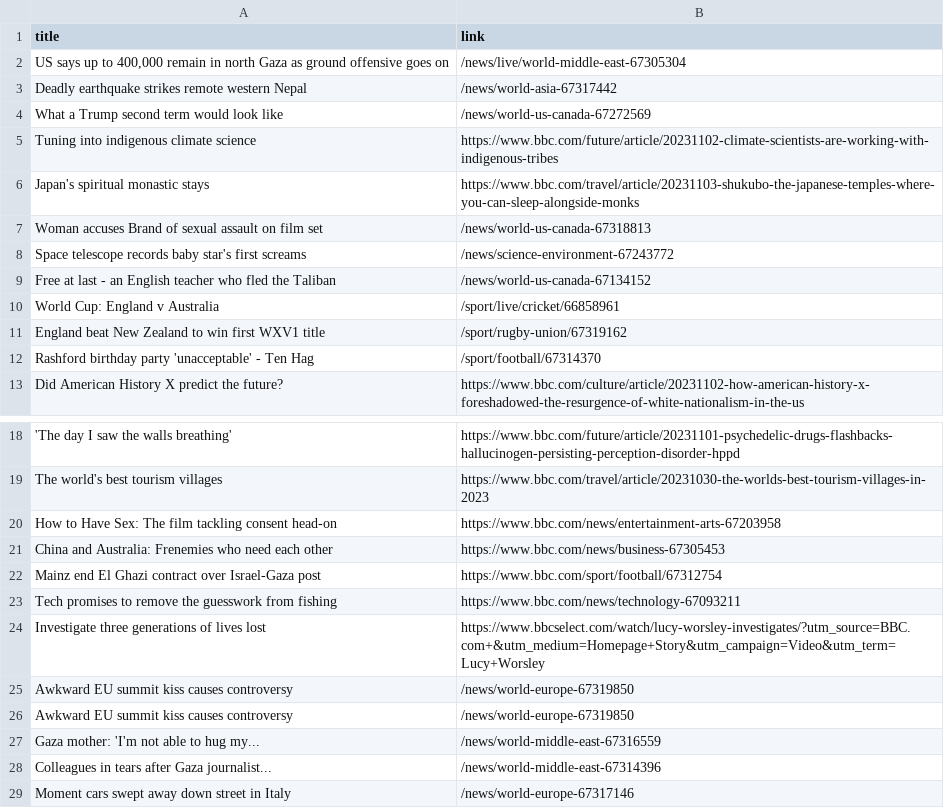
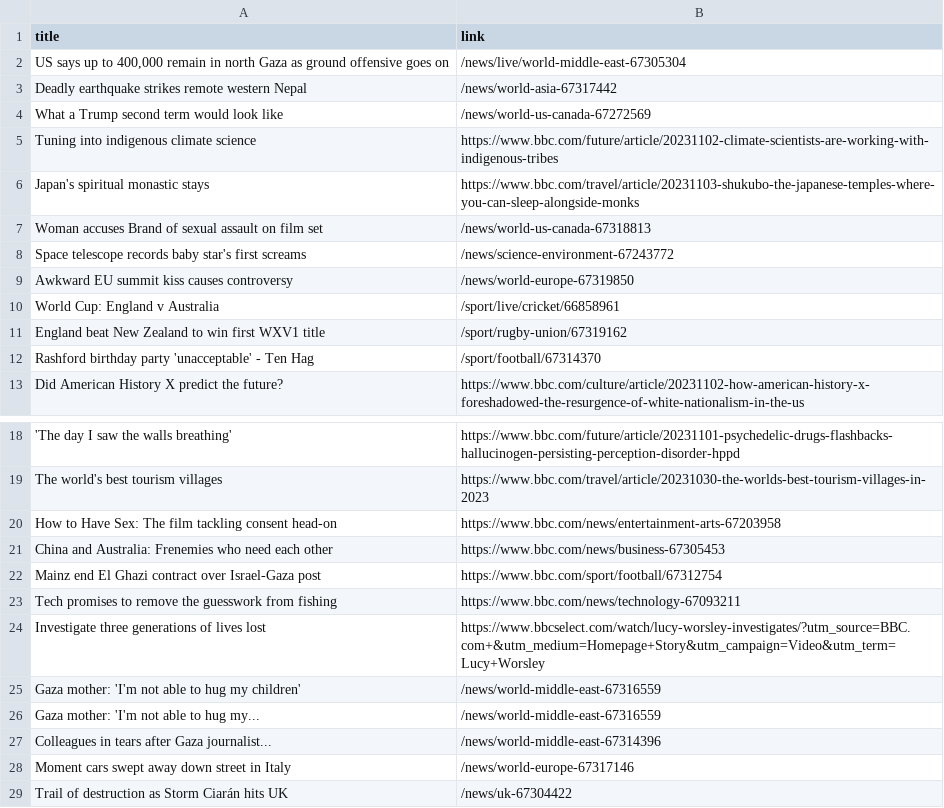
Before and after one commit to luyi-eve/automatic-scraper-bbc, a CSV file: bbc.csv, drawn as a sheet; only a part is shown, gaps mark what is left out; the shorter side is filled out with more unchanged rows.

```diff
--- a/bbc.csv
+++ b/bbc.csv
@@ -8,3 +8,3 @@ Woman accuses Brand of sexual assault on film set,/news/world-us-canada-67318813
 Space telescope records baby star's first screams,/news/science-environment-67243772
-Free at last - an English teacher who fled the Taliban,/news/world-us-canada-67134152
+Awkward EU summit kiss causes controversy,/news/world-europe-67319850
 World Cup: England v Australia,/sport/live/cricket/66858961
@@ -24,4 +24,3 @@ Tech promises to remove the guesswork from fishing,https://www.bbc.com/news/tech
 Investigate three generations of lives lost,https://www.bbcselect.com/watch/lucy-worsley-investigates/?utm_source=BBC.com+&utm_medium=Homepage+Story&utm_campaign=Video&utm_term=Lucy+Worsley
-Awkward EU summit kiss causes controversy,/news/world-europe-67319850
-Awkward EU summit kiss causes controversy,/news/world-europe-67319850
+Gaza mother: 'I'm not able to hug my children',/news/world-middle-east-67316559
 Gaza mother: 'I'm not able to hug my...,/news/world-middle-east-67316559
```
